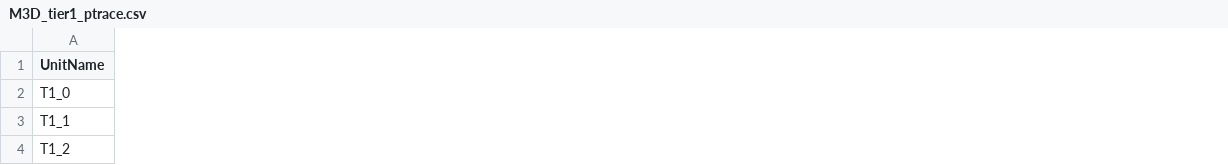
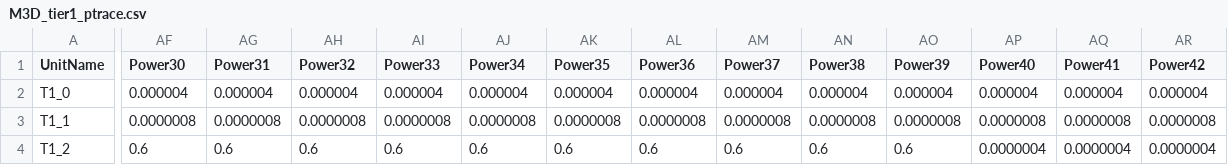
Before and after one commit to SC2019-MD/PACT, a CSV file: M3D_covert/ptrace_files/M3D_tier1_ptrace.csv, drawn as a sheet; only a part is shown, gaps mark what is left out; the diff covers the shown part only; the diff names each change by its address in the sheet, - before the commit and + after, or states it on an @@ line.

```diff
--- a/M3D_covert/ptrace_files/M3D_tier1_ptrace.csv
+++ b/M3D_covert/ptrace_files/M3D_tier1_ptrace.csv
+column AF (Power30), rows 2-4: 0.000004 | 0.0000008 | 0.6
+column AG (Power31), rows 2-4: 0.000004 | 0.0000008 | 0.6
+column AH (Power32), rows 2-4: 0.000004 | 0.0000008 | 0.6
+column AI (Power33), rows 2-4: 0.000004 | 0.0000008 | 0.6
+column AJ (Power34), rows 2-4: 0.000004 | 0.0000008 | 0.6
+column AK (Power35), rows 2-4: 0.000004 | 0.0000008 | 0.6
+column AL (Power36), rows 2-4: 0.000004 | 0.0000008 | 0.6
+column AM (Power37), rows 2-4: 0.000004 | 0.0000008 | 0.6
+column AN (Power38), rows 2-4: 0.000004 | 0.0000008 | 0.6
+column AO (Power39), rows 2-4: 0.000004 | 0.0000008 | 0.6
+column AP (Power40), rows 2-4: 0.000004 | 0.0000008 | 0.0000004
+column AQ (Power41), rows 2-4: 0.000004 | 0.0000008 | 0.0000004
+column AR (Power42), rows 2-4: 0.000004 | 0.0000008 | 0.0000004
```
Also changed, not shown: 7 added columns and 40 edited cells elsewhere in this file, M3D_covert/ptrace_files/M3D_tier0_ptrace.csv, 33 other files.
